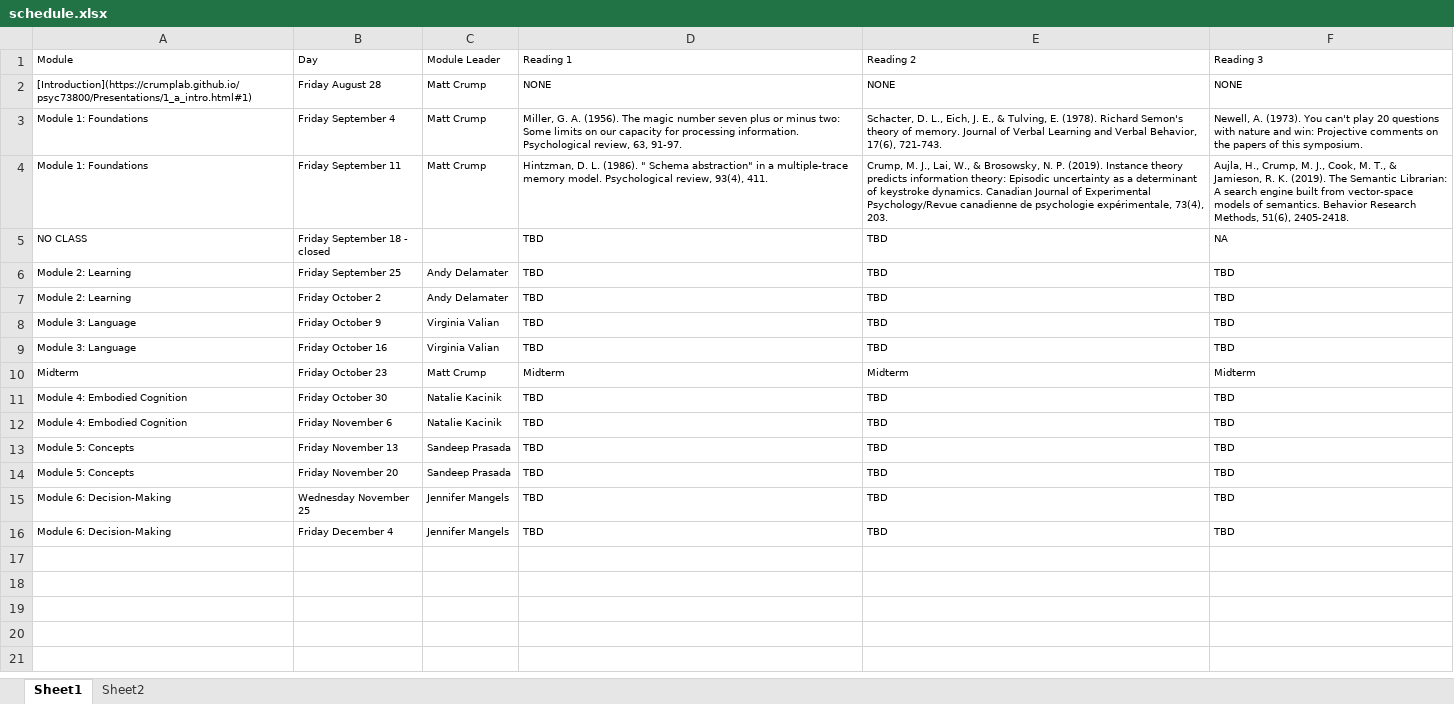
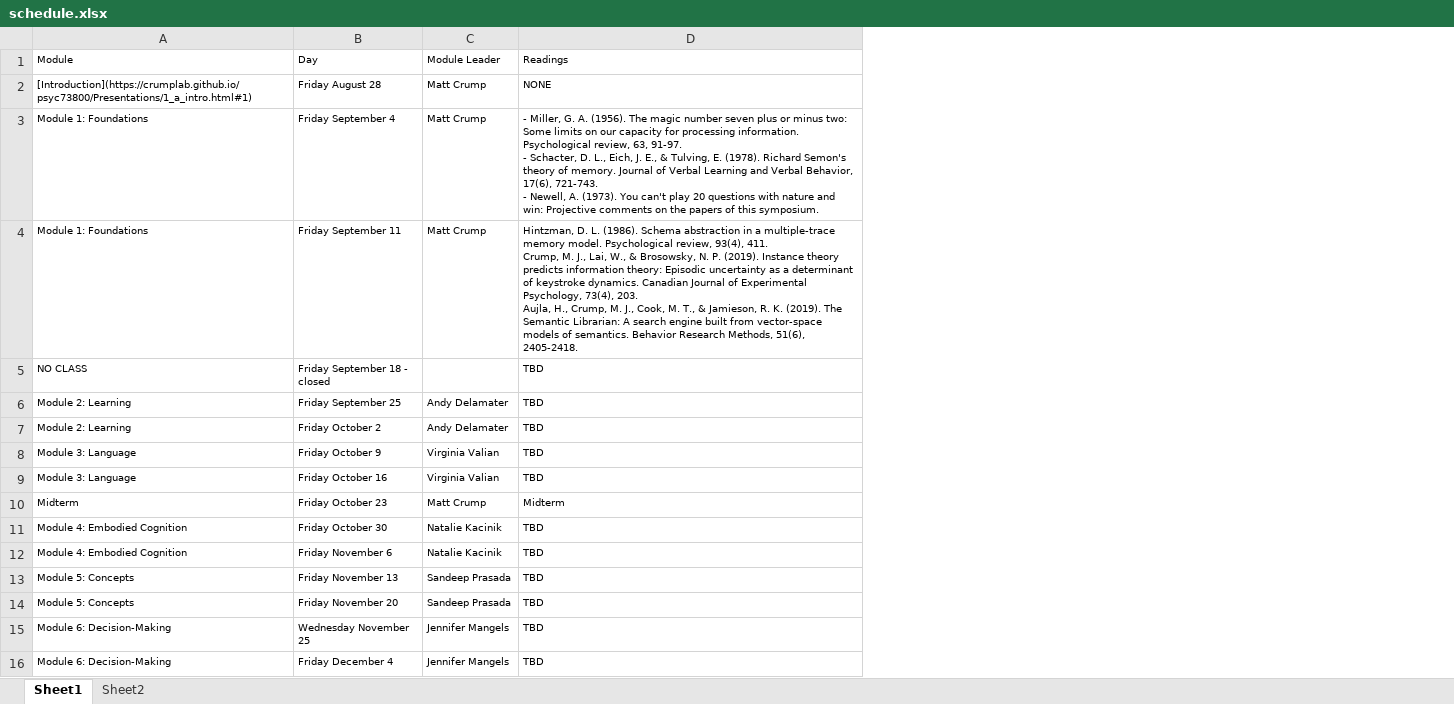
Before and after one commit to CrumpLab/psyc73800, an Excel workbook: docs/schedule.xlsx, sheet Sheet1, drawn as a sheet; values as stored, in another font and other column widths than the file's, no borders; ↵ is a line break in a cell; the diff names each change by its address in the sheet, - before the commit and + after, or states it on an @@ line.

Commit message:
update schedule

```diff
--- a/docs/schedule.xlsx (sheet Sheet1)
+++ b/docs/schedule.xlsx (sheet Sheet1)
-column E (Reading 2), rows 2-16: NONE | Schacter, D. L., Eich, J. E., & Tulving, E. (1978). Richard Semon's theory of memory. Journal of Verbal Learning and Verbal Behavior, 17(6), 721-743. | Crump, M. J., Lai, W., & Brosowsky, N. P. (2019). Instance theory predicts information theory: Episodic uncertainty as a determinant of keystroke dynamics. Canadian Journal of Experimental Psychology/Revue canadienne de psychologie expérimentale, 73(4), 203. | TBD | TBD | TBD | TBD | TBD | Midterm | TBD | TBD | TBD | TBD | TBD | TBD
-column F (Reading 3), rows 2-16: NONE | Newell, A. (1973). You can't play 20 questions with nature and win: Projective comments on the papers of this symposium. | Aujla, H., Crump, M. J., Cook, M. T., & Jamieson, R. K. (2019). The Semantic Librarian: A search engine built from vector-space models of semantics. Behavior Research Methods, 51(6), 2405-2418. | NA | TBD | TBD | TBD | TBD | Midterm | TBD | TBD | TBD | TBD | TBD | TBD
-D1: Reading 1
+D1: Readings
-D3 (Readings): Miller, G. A. (1956). The magic number seven plus or minus two: Some limits on our capacity for processing information. Psychological review, 63, 91-97.
+D3 (Readings): - Miller, G. A. (1956). The magic number seven plus or minus two: Some limits on our capacity for processing information. Psychological review, 63, 91-97. ↵ - Schacter, D. L., Eich, J. E., & Tulving, E. (1978). Richard Semon's theory of memory. Journal of Verbal Learning and Verbal Behavior, 17(6), 721-743. ↵ - Newell, A. (1973). You can't play 20 questions with nature and win: Projective comments on the papers of this symposium.
-D4 (Readings): …L. (1986). " Schema abstraction" in a multiple-trace memory model. Psychological review, 93(4), 411.
+D4 (Readings): …L. (1986). Schema abstraction in a multiple-trace memory model. Psychological review, 93(4), 411. ↵ Crump, M. J., Lai, W., & Brosowsky, N. P. (2019). Instance theory predicts information theory: Episodic uncertainty as a determinant of keystroke dynamics. Canadian Journal of Experimental Psychology, 73(4), 203. ↵ Aujla, H., Crump, M. J., Cook, M. T., & Jamieson, R. K. (2019). The Semantic Librarian: A search engine built from vector-space models of semantics. Behavior Research Methods, 51(6), 2405-2418.
```
Also changed, not shown: schedule.xlsx, 15 other files.
